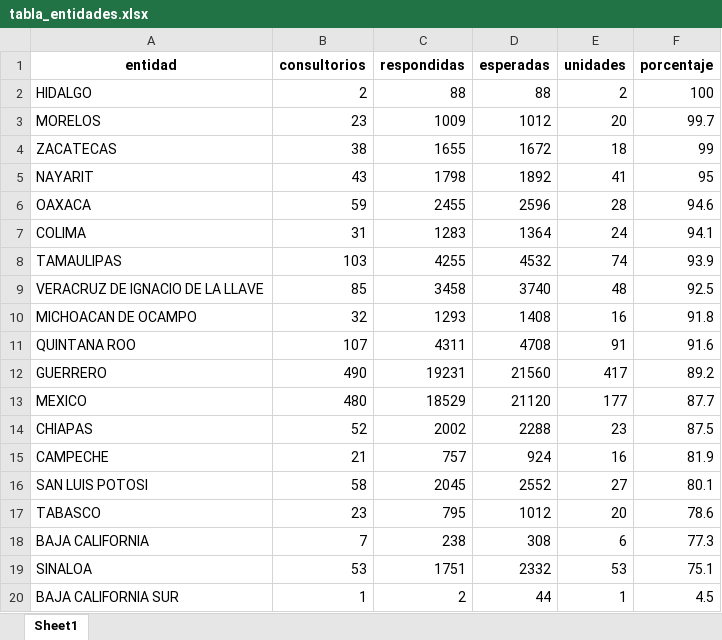
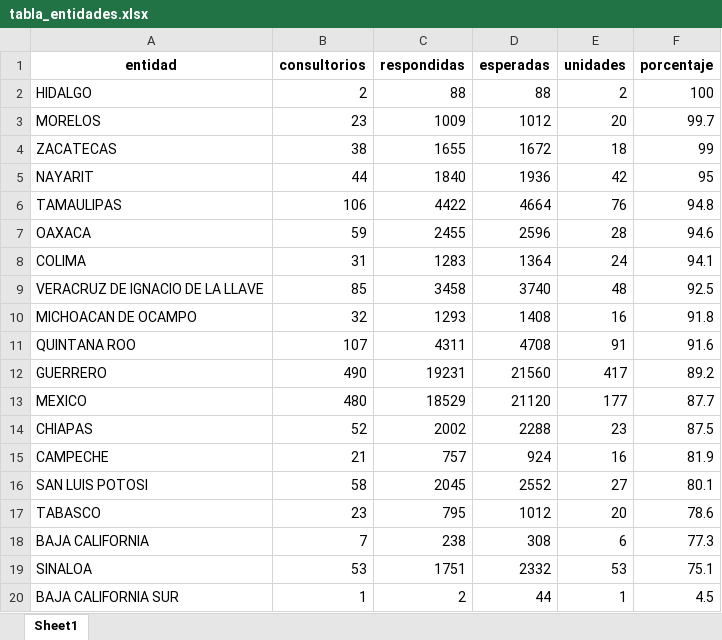
Before and after one commit to servicios-imss-b/informe--de-ang, an Excel workbook: tabla_entidades.xlsx, sheet Sheet1, drawn as a sheet; values as stored, in another font and other column widths than the file's, no borders; removed rows and columns are numbered as before the commit, all else as after; the diff names each change by its address in the sheet, - before the commit and + after, or states it on an @@ line.

```diff
--- a/tabla_entidades.xlsx (sheet Sheet1)
+++ b/tabla_entidades.xlsx (sheet Sheet1)
-B5 (consultorios): 43
+B5 (consultorios): 44
-C5 (respondidas): 1798
+C5 (respondidas): 1840
-D5 (esperadas): 1892
+D5 (esperadas): 1936
-E5 (unidades): 41
+E5 (unidades): 42
+row 6: TAMAULIPAS | 106 | 4422 | 4664 | 76 | 94.8
-row 8: TAMAULIPAS | 103 | 4255 | 4532 | 74 | 93.9
```
Also changed, not shown: faltantes_por_estados.xlsx, tabla_avance.xlsx, 4 other files.
